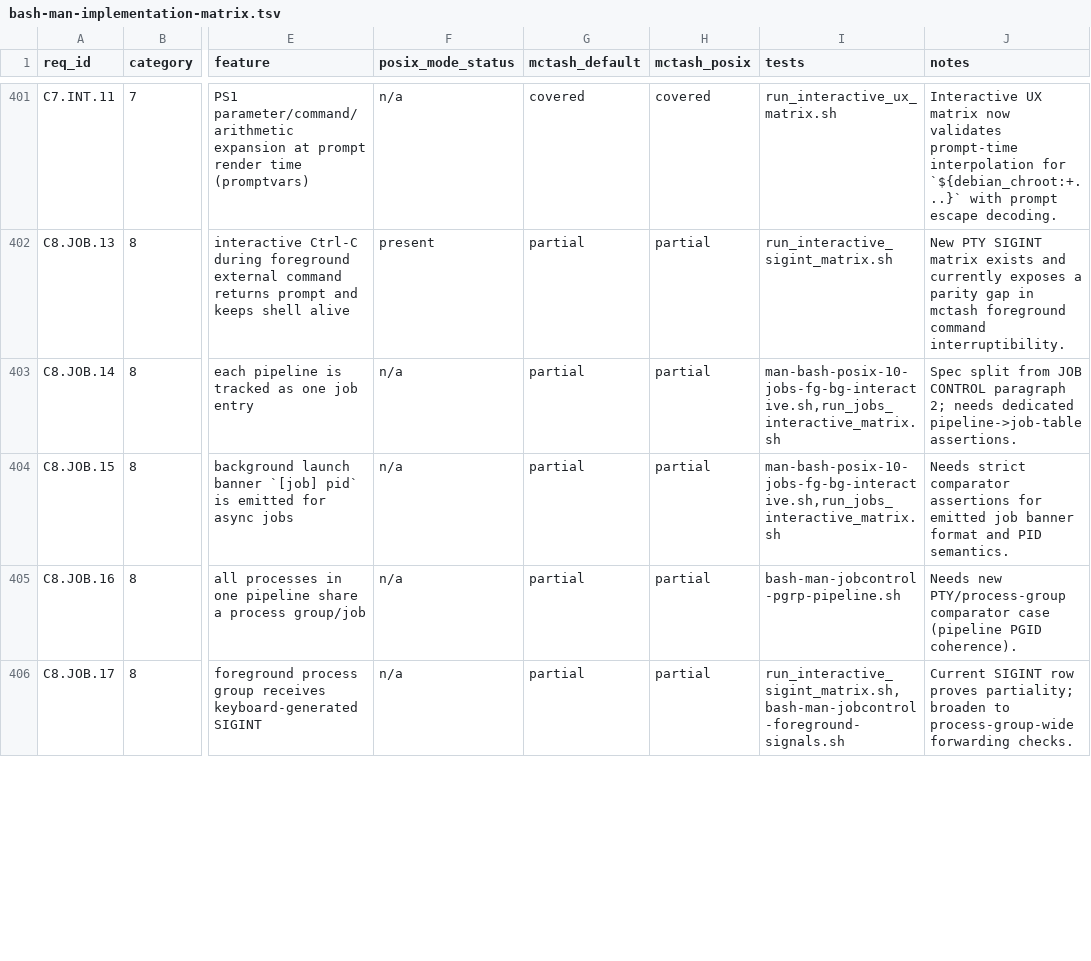
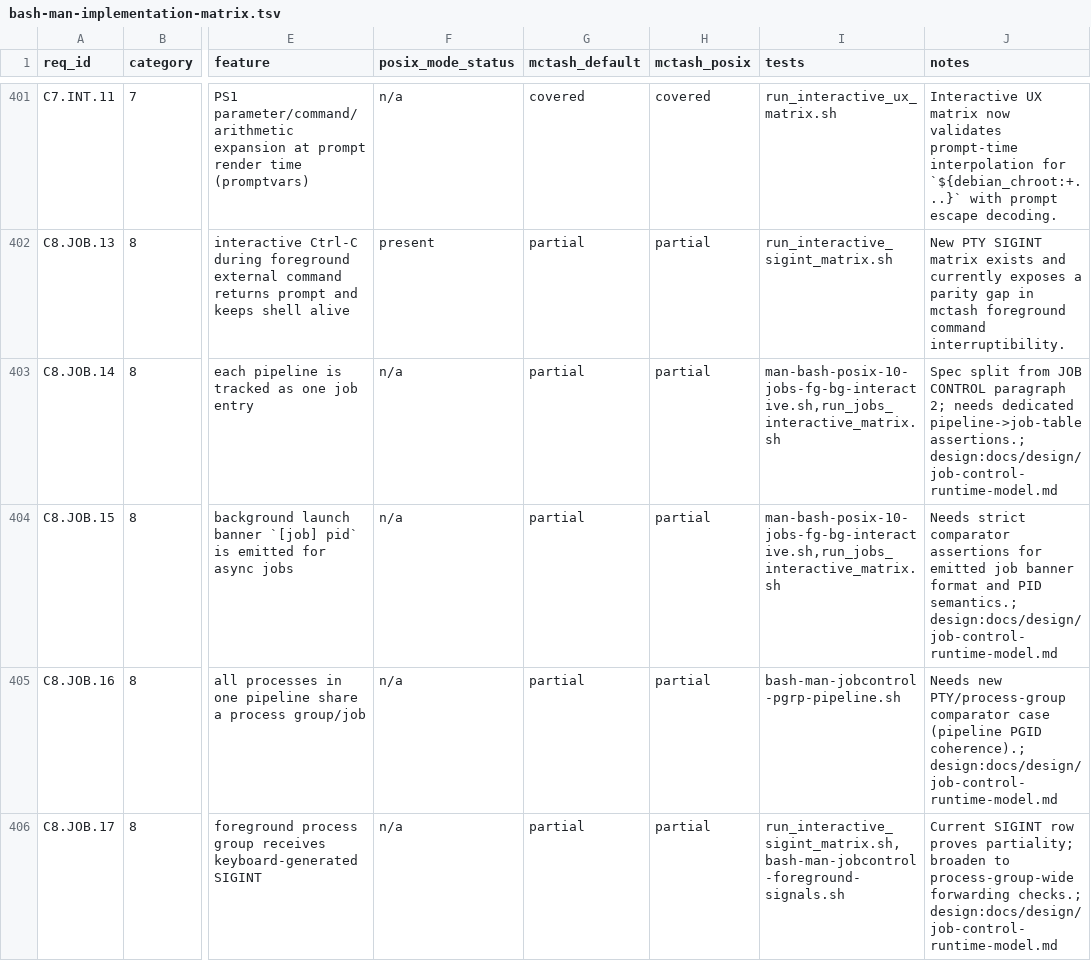
Before and after one commit to samliddicott/mcpash, a TSV file: docs/specs/bash-man-implementation-matrix.tsv, drawn as a sheet; only a part is shown, gaps mark what is left out; the diff covers the shown part only; the diff names each change by its address in the sheet, - before the commit and + after, or states it on an @@ line.

Commit message:
Add spec-cycle-check gate and enforce job-control design linkage

```diff
--- a/docs/specs/bash-man-implementation-matrix.tsv
+++ b/docs/specs/bash-man-implementation-matrix.tsv
-J403 (notes): …dedicated pipeline->job-table assertions.
+J403 (notes): …dedicated pipeline->job-table assertions.; design:docs/design/job-control-runtime-model.md
-J404 (notes): …and PID semantics.
+J404 (notes): …and PID semantics.; design:docs/design/job-control-runtime-model.md
-J405 (notes): …(pipeline PGID coherence).
+J405 (notes): …(pipeline PGID coherence).; design:docs/design/job-control-runtime-model.md
-J406 (notes): …process-group-wide forwarding checks.
+J406 (notes): …process-group-wide forwarding checks.; design:docs/design/job-control-runtime-model.md
```
Also changed, not shown: 12 edited cells elsewhere in this file, 4 other files.
